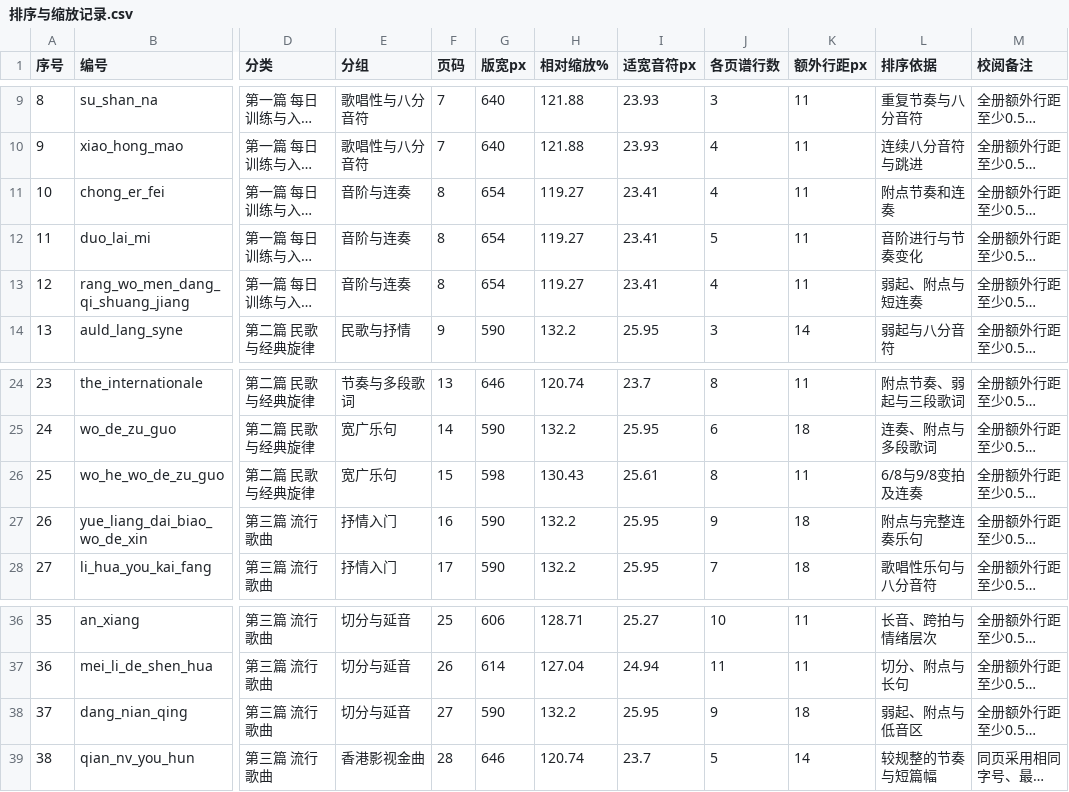
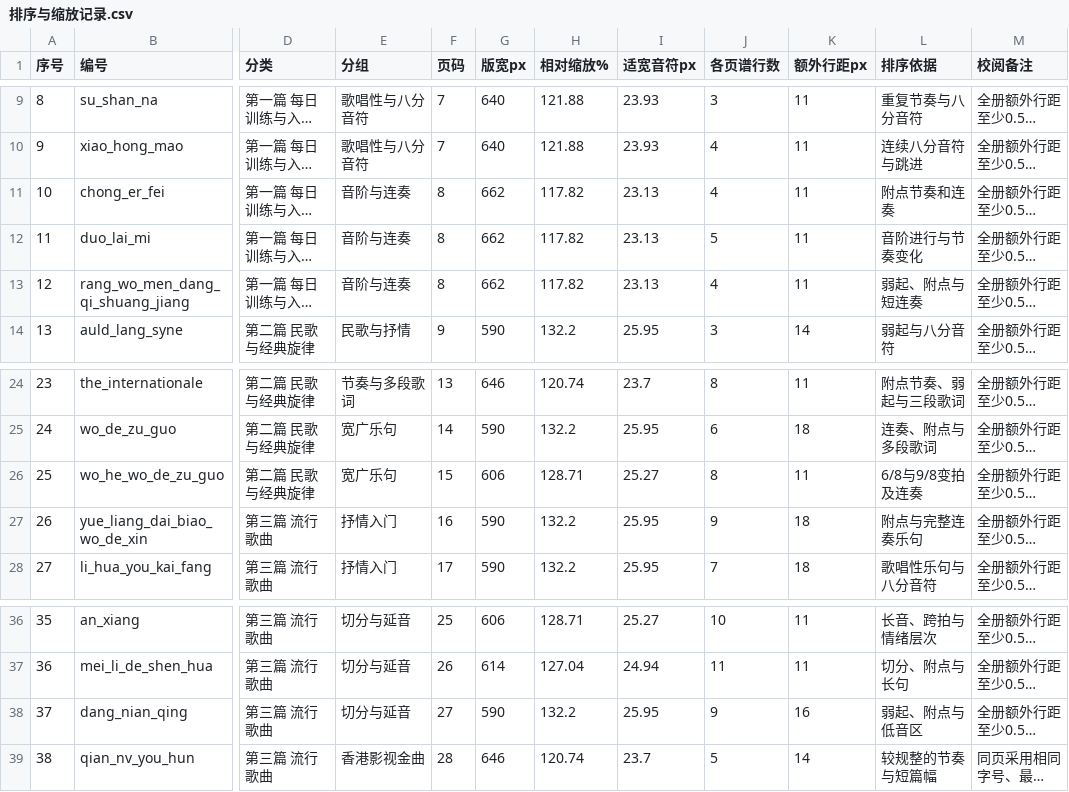
Before and after one commit to huazhechen/m3n, a CSV file: scorebook/排序与缩放记录.csv, drawn as a sheet; only a part is shown, gaps mark what is left out; long unchanged cells end in …; the diff covers the shown part only; the diff names each change by its address in the sheet, - before the commit and + after, or states it on an @@ line.

```diff
--- a/scorebook/排序与缩放记录.csv
+++ b/scorebook/排序与缩放记录.csv
-G11:G13 (版宽px): 654
+G11:G13 (版宽px): 662
-H11:H13 (相对缩放%): 119.27
+H11:H13 (相对缩放%): 117.82
-I11:I13 (适宽音符px): 23.41
+I11:I13 (适宽音符px): 23.13
-G26 (版宽px): 598
+G26 (版宽px): 606
-H26 (相对缩放%): 130.43
+H26 (相对缩放%): 128.71
-I26 (适宽音符px): 25.61
+I26 (适宽音符px): 25.27
-K38 (额外行距px): 18
+K38 (额外行距px): 16
```
Also changed, not shown: 8 added rows, 29 edited cells and row numbers in column A elsewhere in this file, 11 other files.
